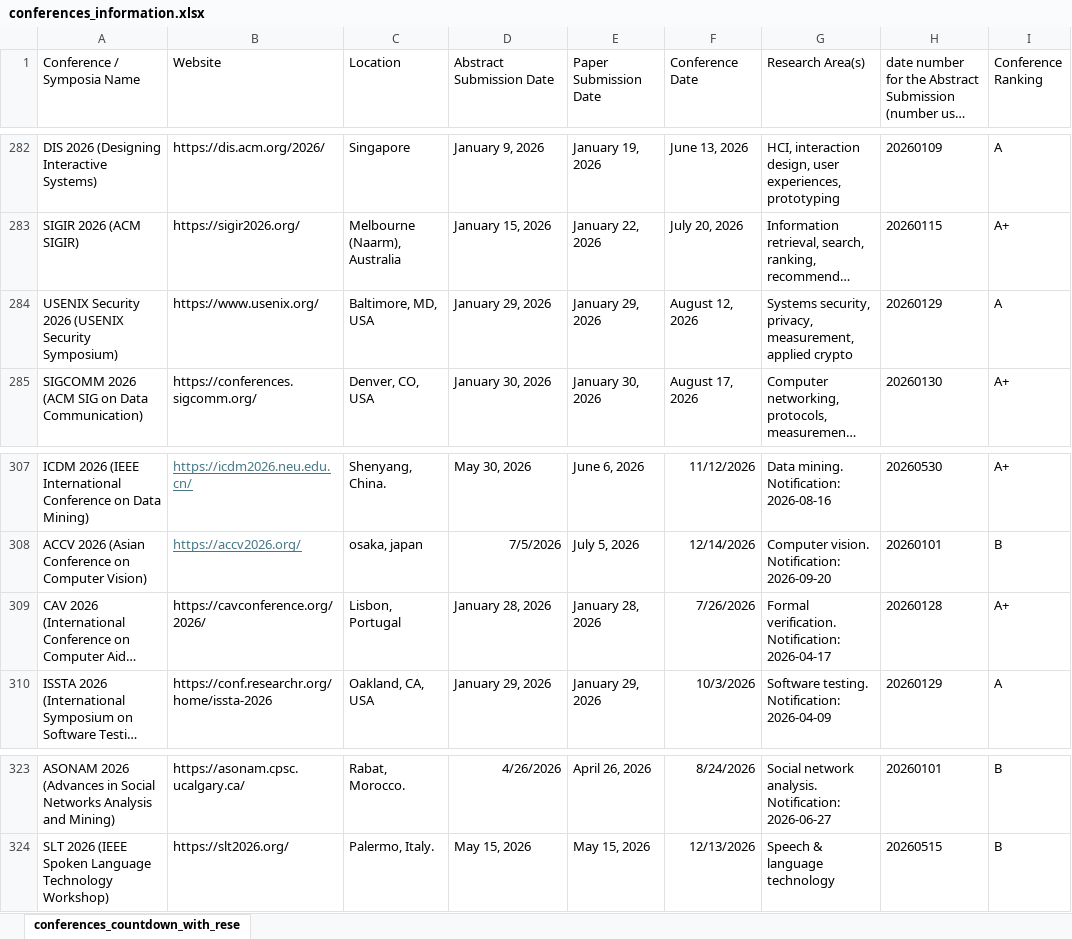
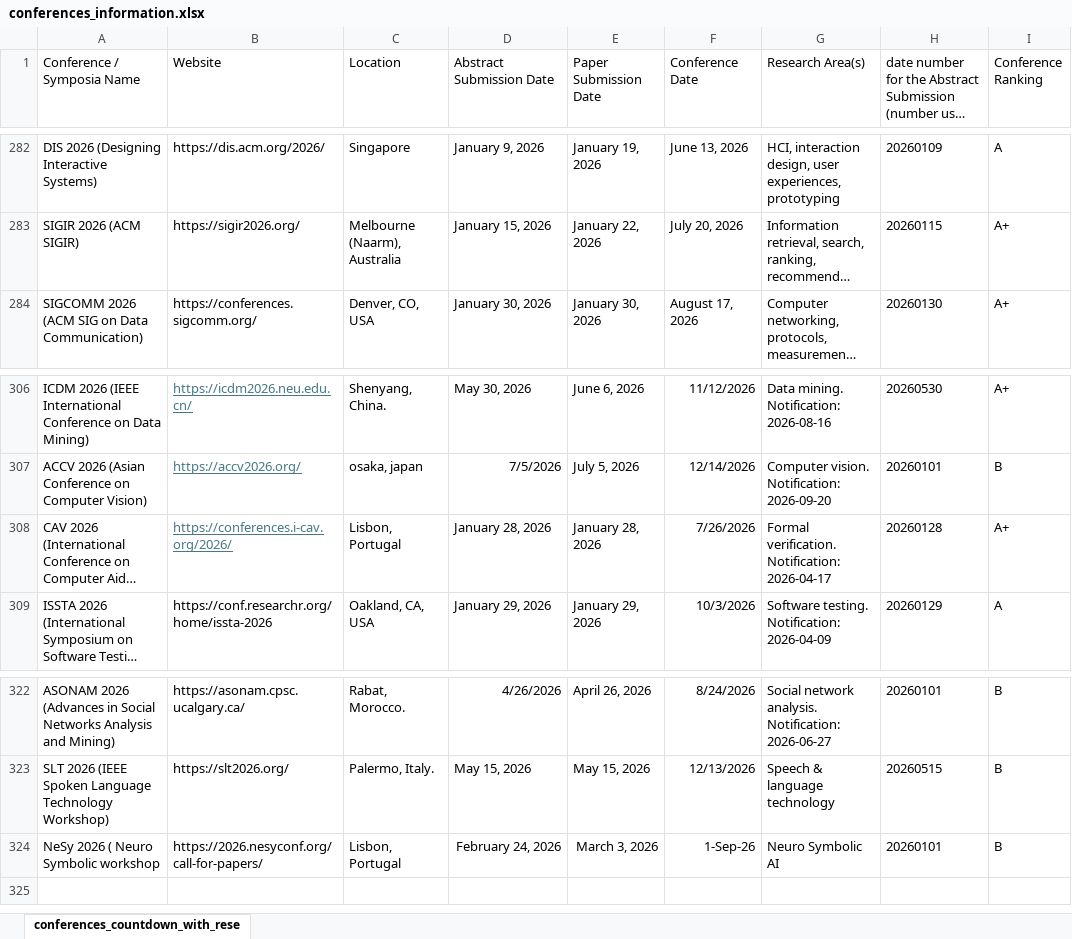
Before and after one commit to Brandonio-c/Brandonios_Conference_Countdown, an Excel workbook: conferences_information.xlsx, sheet conferences_countdown_with_rese, drawn as a sheet; only a part is shown, gaps mark what is left out; long unchanged cells end in …; values as stored, in another font and other column widths than the file's, no borders; table styles not drawn; removed rows and columns are numbered as before the commit, all else as after; the diff names each change by its address in the sheet, - before the commit and + after, or states it on an @@ line.

```diff
--- a/conferences_information.xlsx (sheet conferences_countdown_with_rese)
+++ b/conferences_information.xlsx (sheet conferences_countdown_with_rese)
-row 284: USENIX Security 2026 (USENIX Security Symposium) | https://www.usenix.org/ | Baltimore, MD, USA | January 29, 2026 | January 29, 2026 | August 12, 2026 | Systems security, privacy, measurement, applied crypto | 20260129 | A
-B308 (Website): https://cavconference.org/2026/
+B308 (Website): https://conferences.i-cav.org/2026/
@@ B308 underline: off → on, text colour: black → #467886 @@
+row 324: NeSy 2026 ( Neuro Symbolic workshop | https://2026.nesyconf.org/call-for-papers/ | Lisbon, Portugal | February 24, 2026 | March 3, 2026 | 1-Sep-26 | Neuro Symbolic AI | 20260101 | B
```
Also changed, not shown: formulas that keep their value, 1 other file.
